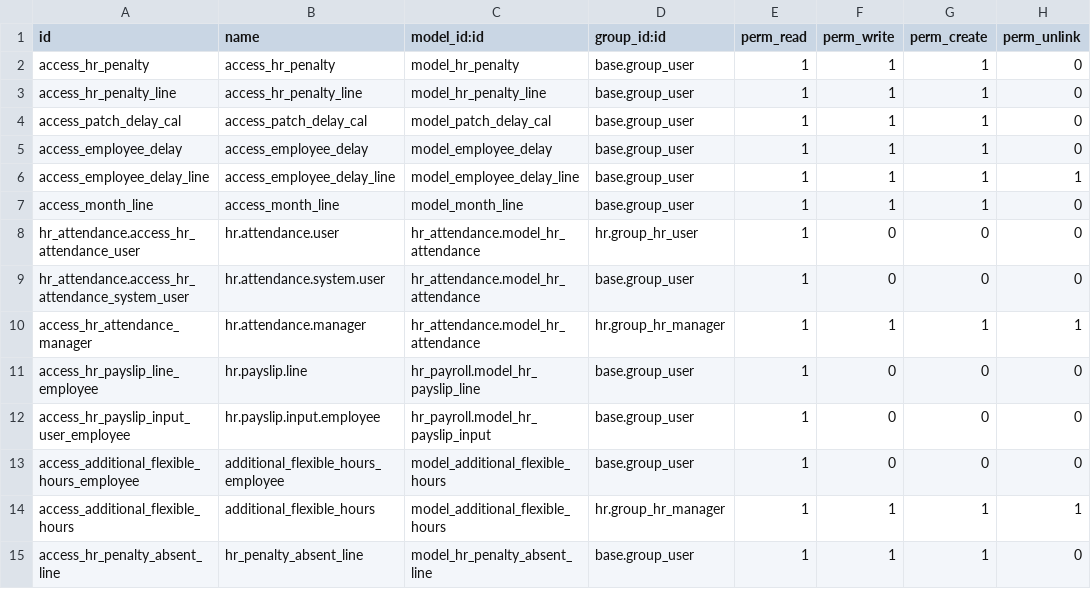
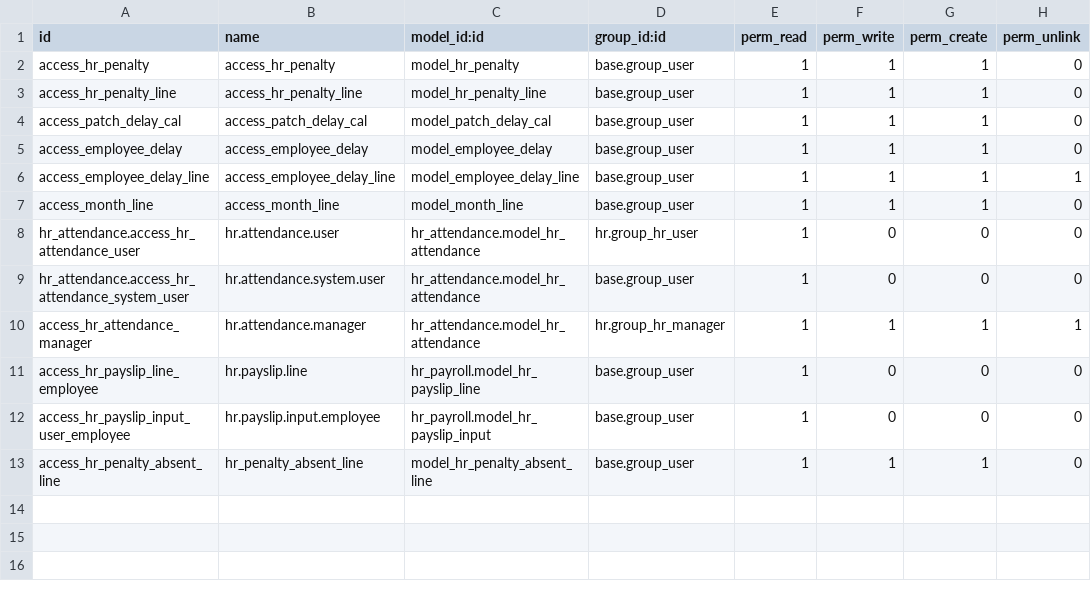
Before and after one commit to AhmedNoaman22/Mod, a CSV file: elsaka_hr_penalty/security/ir.model.access.csv, drawn as a sheet; the diff names each change by its address in the sheet, - before the commit and + after, or states it on an @@ line.

Commit message:
update elsaka_hr_contract elsaka_hr_leaves elsaka_hr_penalty

```diff
--- a/elsaka_hr_penalty/security/ir.model.access.csv
+++ b/elsaka_hr_penalty/security/ir.model.access.csv
-row 13: access_additional_flexible_hours_employee | additional_flexible_hours_employee | model_additional_flexible_hours | base.group_user | 1 | 0 | 0 | 0
-row 14: access_additional_flexible_hours | additional_flexible_hours | model_additional_flexible_hours | hr.group_hr_manager | 1 | 1 | 1 | 1
```
Also changed, not shown: 12 other files.
